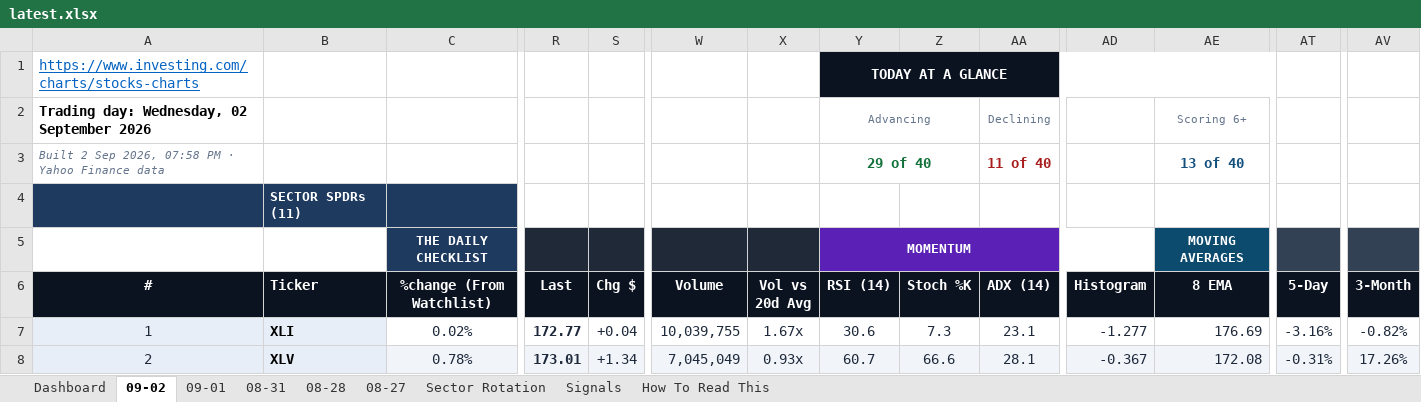
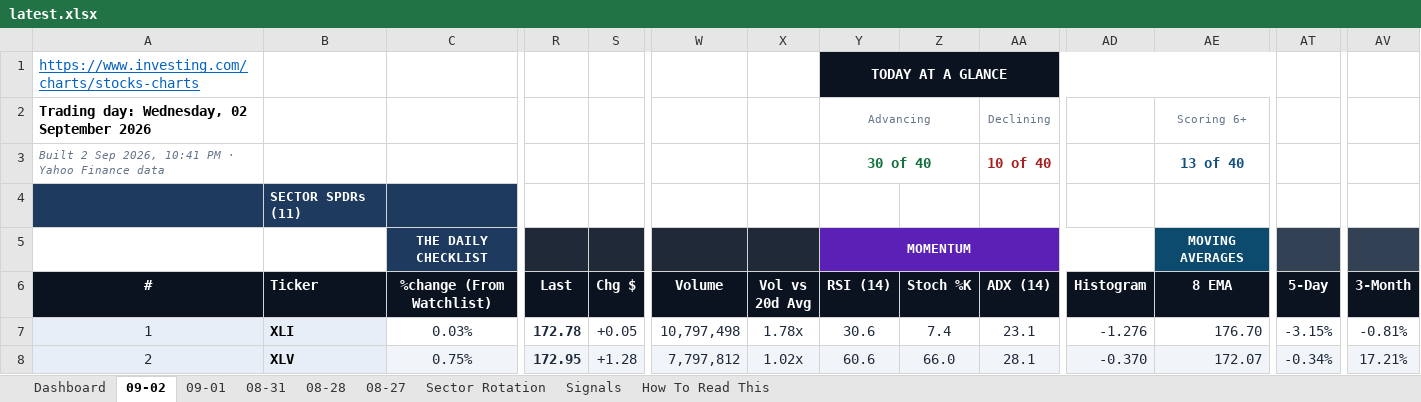
Before and after one commit to GeoWizard4645/Stock-Analysis-for-my-Grandpa, an Excel workbook: docs/data/latest.xlsx, sheet 09-02, drawn as a sheet; only a part is shown, gaps mark what is left out; values as stored, in another font and other column widths than the file's, no borders; conditional formats not drawn; the diff covers the shown part only; the diff names each change by its address in the sheet, - before the commit and + after, or states it on an @@ line.

```diff
--- a/docs/data/latest.xlsx (sheet 09-02)
+++ b/docs/data/latest.xlsx (sheet 09-02)
-A3 (#): …Sep 2026, 07:58 PM ·…
+A3 (#): …Sep 2026, 10:41 PM ·…
-Y3 (RSI (14)): 29 of 40
+Y3 (RSI (14)): 30 of 40
-AA3 (ADX (14)): 11 of 40
+AA3 (ADX (14)): 10 of 40
-C7 (%change (From Watchlist)): 0.02%
+C7 (%change (From Watchlist)): 0.03%
-R7 (Last): 172.77
+R7 (Last): 172.78
-S7 (Chg $): +0.04
+S7 (Chg $): +0.05
-W7 (Volume): 10,039,755
+W7 (Volume): 10,797,498
-X7 (Vol vs 20d Avg): 1.67x
+X7 (Vol vs 20d Avg): 1.78x
-Z7 (Stoch %K): 7.3
+Z7 (Stoch %K): 7.4
-AD7 (Histogram): -1.277
+AD7 (Histogram): -1.276
-AE7 (8 EMA): 176.69
+AE7 (8 EMA): 176.70
-AT7 (5-Day): -3.16%
+AT7 (5-Day): -3.15%
-AV7 (3-Month): -0.82%
+AV7 (3-Month): -0.81%
-C8 (%change (From Watchlist)): 0.78%
+C8 (%change (From Watchlist)): 0.75%
-R8 (Last): 173.01
+R8 (Last): 172.95
-S8 (Chg $): +1.34
+S8 (Chg $): +1.28
-W8 (Volume): 7,045,049
+W8 (Volume): 7,797,812
-X8 (Vol vs 20d Avg): 0.93x
+X8 (Vol vs 20d Avg): 1.02x
-Y8 (RSI (14)): 60.7
+Y8 (RSI (14)): 60.6
-Z8 (Stoch %K): 66.6
+Z8 (Stoch %K): 66.0
-AD8 (Histogram): -0.367
+AD8 (Histogram): -0.370
-AE8 (8 EMA): 172.08
+AE8 (8 EMA): 172.07
-AT8 (5-Day): -0.31%
+AT8 (5-Day): -0.34%
-AV8 (3-Month): 17.26%
+AV8 (3-Month): 17.21%
```
Also changed, not shown: 737 edited cells elsewhere in this sheet, sheet Dashboard, sheet 08-28, sheet Signals, sheet Sector Rotation, sheet 08-31, sheet 09-01, 1 more sheet, 1 other file.
